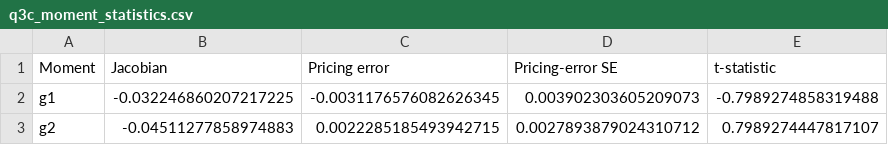
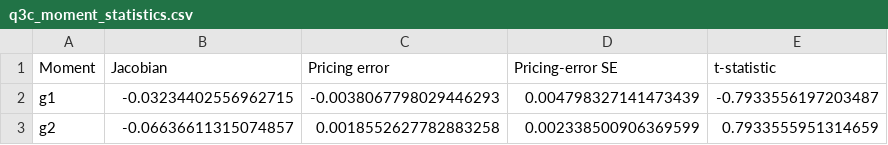
Before and after one commit to lesley2023/Problem-Set-2, a CSV file: results/q3c_moment_statistics.csv, drawn as a sheet.

```diff
--- a/results/q3c_moment_statistics.csv
+++ b/results/q3c_moment_statistics.csv
@@ -1,3 +1,3 @@
 Moment,Jacobian,Pricing error,Pricing-error SE,t-statistic
-g1,-0.032246860207217225,-0.0031176576082626345,0.003902303605209073,-0.7989274858319488
-g2,-0.04511277858974883,0.0022285185493942715,0.0027893879024310712,0.7989274447817107
+g1,-0.03234402556962715,-0.0038067798029446293,0.004798327141473439,-0.7933556197203487
+g2,-0.06636611315074857,0.0018552627782883258,0.002338500906369599,0.7933555951314659
```
Also changed, not shown: results/q3c_estimation_sample.csv, results/q3c_gmm_summary.csv, 16 other files.
